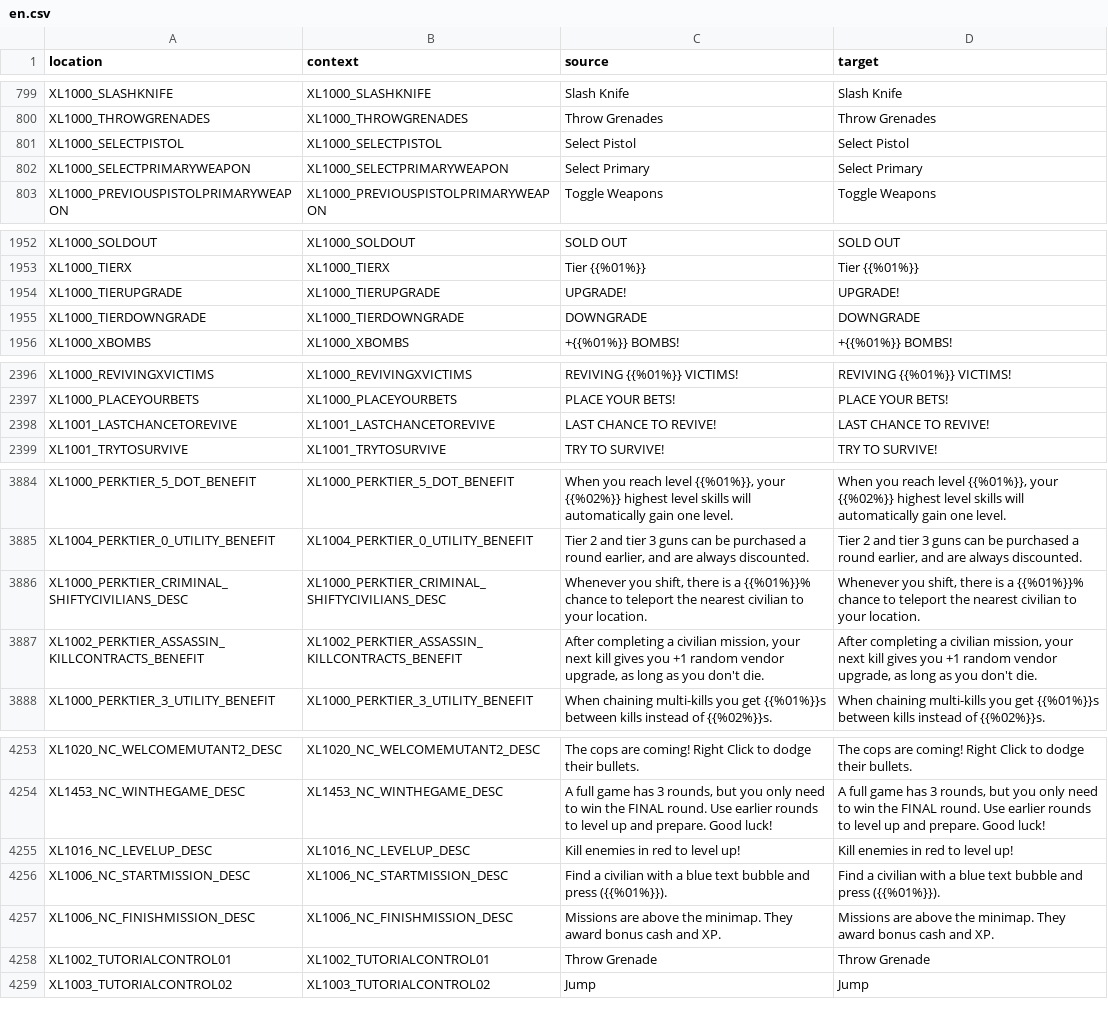
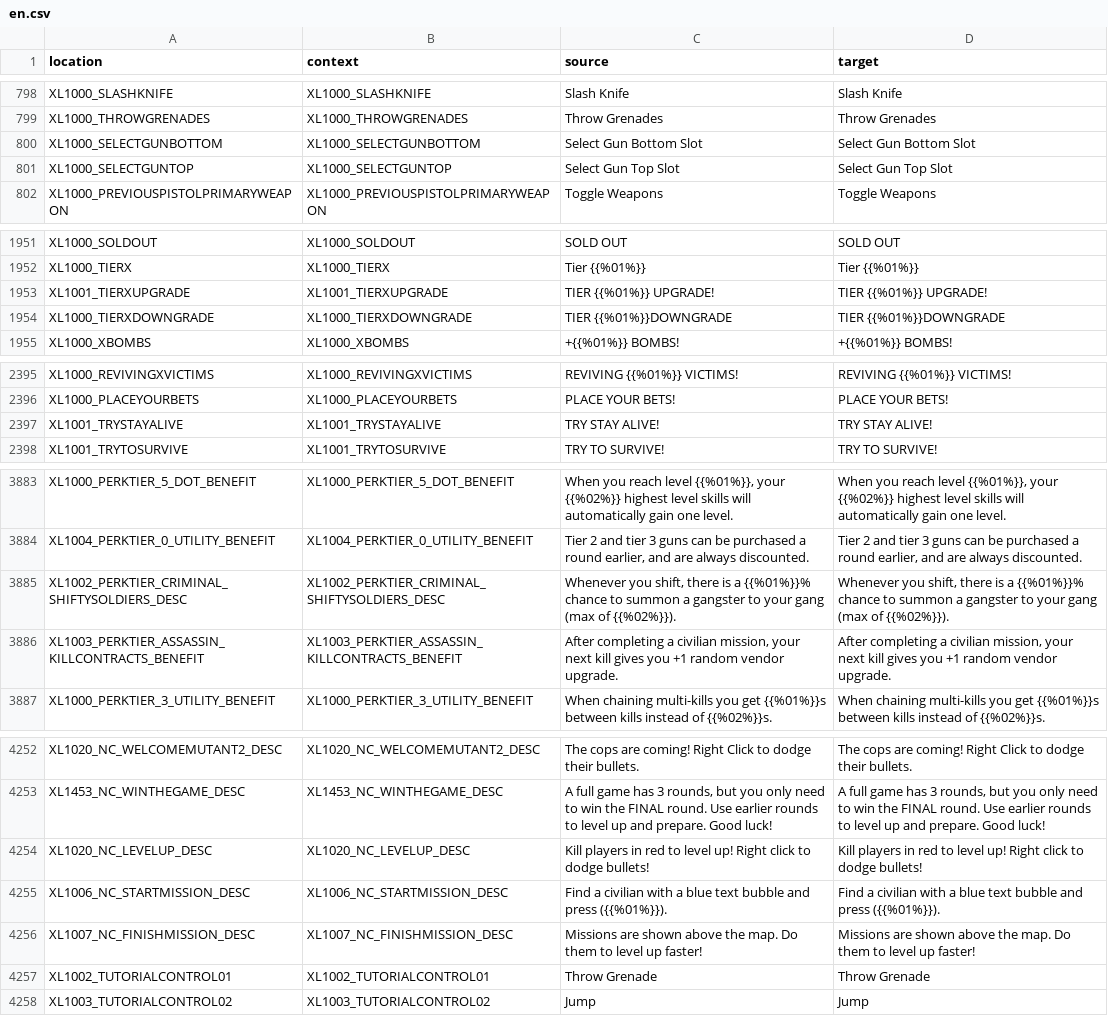
Before and after one commit to bencelot/GeneshiftTranslations, a CSV file: en.csv, drawn as a sheet; only a part is shown, gaps mark what is left out; the diff covers the shown part only.

```diff
--- a/en.csv
+++ b/en.csv
@@ -800,4 +799,4 @@
 "XL1000_THROWGRENADES","XL1000_THROWGRENADES","Throw Grenades","Throw Grenades"
-"XL1000_SELECTPISTOL","XL1000_SELECTPISTOL","Select Pistol","Select Pistol"
-"XL1000_SELECTPRIMARYWEAPON","XL1000_SELECTPRIMARYWEAPON","Select Primary","Select Primary"
+"XL1000_SELECTGUNBOTTOM","XL1000_SELECTGUNBOTTOM","Select Gun Bottom Slot","Select Gun Bottom Slot"
+"XL1000_SELECTGUNTOP","XL1000_SELECTGUNTOP","Select Gun Top Slot","Select Gun Top Slot"
 "XL1000_PREVIOUSPISTOLPRIMARYWEAPON","XL1000_PREVIOUSPISTOLPRIMARYWEAPON","Toggle Weapons","Toggle Weapons"
@@ -1953,4 +1952,4 @@
 "XL1000_TIERX","XL1000_TIERX","Tier {{%01%}}","Tier {{%01%}}"
-"XL1000_TIERUPGRADE","XL1000_TIERUPGRADE","UPGRADE!","UPGRADE!"
-"XL1000_TIERDOWNGRADE","XL1000_TIERDOWNGRADE","DOWNGRADE","DOWNGRADE"
+"XL1001_TIERXUPGRADE","XL1001_TIERXUPGRADE","TIER {{%01%}} UPGRADE!","TIER {{%01%}} UPGRADE!"
+"XL1000_TIERXDOWNGRADE","XL1000_TIERXDOWNGRADE","TIER {{%01%}}DOWNGRADE","TIER {{%01%}}DOWNGRADE"
 "XL1000_XBOMBS","XL1000_XBOMBS","+{{%01%}} BOMBS!","+{{%01%}} BOMBS!"
@@ -2397,3 +2396,3 @@
 "XL1000_PLACEYOURBETS","XL1000_PLACEYOURBETS","PLACE YOUR BETS!","PLACE YOUR BETS!"
-"XL1001_LASTCHANCETOREVIVE","XL1001_LASTCHANCETOREVIVE","LAST CHANCE TO REVIVE!","LAST CHANCE TO REVIVE!"
+"XL1001_TRYSTAYALIVE","XL1001_TRYSTAYALIVE","TRY STAY ALIVE!","TRY STAY ALIVE!"
 "XL1001_TRYTOSURVIVE","XL1001_TRYTOSURVIVE","TRY TO SURVIVE!","TRY TO SURVIVE!"
@@ -3885,4 +3884,4 @@
 "XL1004_PERKTIER_0_UTILITY_BENEFIT","XL1004_PERKTIER_0_UTILITY_BENEFIT","Tier 2 and tier 3 guns can be purchased a round earlier, and are always discounted.","Tier 2 and tier 3 guns can be purchased a round earlier, and are always discounted."
-"XL1000_PERKTIER_CRIMINAL_SHIFTYCIVILIANS_DESC","XL1000_PERKTIER_CRIMINAL_SHIFTYCIVILIANS_DESC","Whenever you shift, there is a {{%01%}}% chance to teleport the nearest civilian to your location.","Whenever you shift, there is a {{%01%}}% chance to teleport the nearest civilian to your location."
-"XL1002_PERKTIER_ASSASSIN_KILLCONTRACTS_BENEFIT","XL1002_PERKTIER_ASSASSIN_KILLCONTRACTS_BENEFIT","After completing a civilian mission, your next kill gives you +1 random vendor upgrade, as long as you don't die.","After completing a civilian mission, your next kill gives you +1 random vendor upgrade, as long as you don't die."
+"XL1002_PERKTIER_CRIMINAL_SHIFTYSOLDIERS_DESC","XL1002_PERKTIER_CRIMINAL_SHIFTYSOLDIERS_DESC","Whenever you shift, there is a {{%01%}}% chance to summon a gangster to your gang (max of {{%02%}}).","Whenever you shift, there is a {{%01%}}% chance to summon a gangster to your gang (max of {{%02%}})."
+"XL1003_PERKTIER_ASSASSIN_KILLCONTRACTS_BENEFIT","XL1003_PERKTIER_ASSASSIN_KILLCONTRACTS_BENEFIT","After completing a civilian mission, your next kill gives you +1 random vendor upgrade.","After completing a civilian mission, your next kill gives you +1 random vendor upgrade."
 "XL1000_PERKTIER_3_UTILITY_BENEFIT","XL1000_PERKTIER_3_UTILITY_BENEFIT","When chaining multi-kills you get {{%01%}}s between kills instead of {{%02%}}s.","When chaining multi-kills you get {{%01%}}s between kills instead of {{%02%}}s."
@@ -4254,5 +4253,5 @@
 "XL1453_NC_WINTHEGAME_DESC","XL1453_NC_WINTHEGAME_DESC","A full game has 3 rounds, but you only need to win the FINAL round. Use earlier rounds to level up and prepare. Good luck!","A full game has 3 rounds, but you only need to win the FINAL round. Use earlier rounds to level up and prepare. Good luck!"
-"XL1016_NC_LEVELUP_DESC","XL1016_NC_LEVELUP_DESC","Kill enemies in red to level up!","Kill enemies in red to level up!"
+"XL1020_NC_LEVELUP_DESC","XL1020_NC_LEVELUP_DESC","Kill players in red to level up! Right click to dodge bullets!","Kill players in red to level up! Right click to dodge bullets!"
 "XL1006_NC_STARTMISSION_DESC","XL1006_NC_STARTMISSION_DESC","Find a civilian with a blue text bubble and press ({{%01%}}).","Find a civilian with a blue text bubble and press ({{%01%}})."
-"XL1006_NC_FINISHMISSION_DESC","XL1006_NC_FINISHMISSION_DESC","Missions are above the minimap. They award bonus cash and XP.","Missions are above the minimap. They award bonus cash and XP."
+"XL1007_NC_FINISHMISSION_DESC","XL1007_NC_FINISHMISSION_DESC","Missions are shown above the map. Do them to level up faster!","Missions are shown above the map. Do them to level up faster!"
 "XL1002_TUTORIALCONTROL01","XL1002_TUTORIALCONTROL01","Throw Grenade","Throw Grenade"
```
Also changed, not shown: 2 added rows, 3 removed rows and 32 edited cells elsewhere in this file, de.csv, es_AR.csv, 4 other files.
